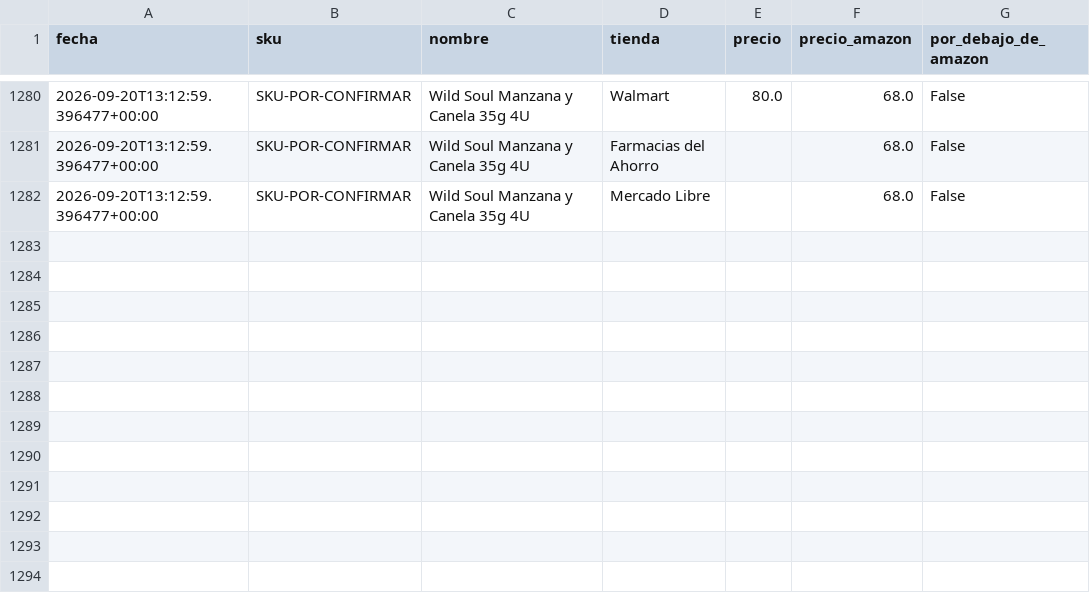
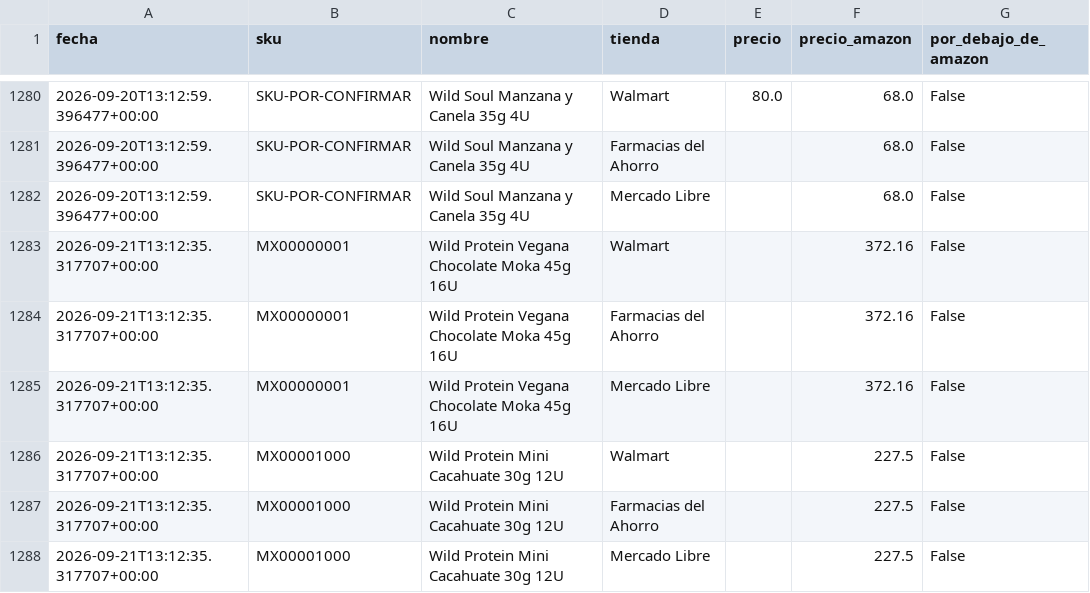
Before and after one commit to noemihernandez-source/price-monitor, a CSV file: data/history.csv, drawn as a sheet; only a part is shown, gaps mark what is left out.

```diff
--- a/data/history.csv
+++ b/data/history.csv
@@ -1282 +1282,7 @@ fecha,sku,nombre,tienda,precio,precio_amazon,por_debajo_de_amazon
 2026-09-20T13:12:59.396477+00:00,SKU-POR-CONFIRMAR,Wild Soul Manzana y Canela 35g 4U,Mercado Libre,,68.0,False
+2026-09-21T13:12:35.317707+00:00,MX00000001,Wild Protein Vegana Chocolate Moka 45g 16U,Walmart,,372.16,False
+2026-09-21T13:12:35.317707+00:00,MX00000001,Wild Protein Vegana Chocolate Moka 45g 16U,Farmacias del Ahorro,,372.16,False
+2026-09-21T13:12:35.317707+00:00,MX00000001,Wild Protein Vegana Chocolate Moka 45g 16U,Mercado Libre,,372.16,False
+2026-09-21T13:12:35.317707+00:00,MX00001000,Wild Protein Mini Cacahuate 30g 12U,Walmart,,227.5,False
+2026-09-21T13:12:35.317707+00:00,MX00001000,Wild Protein Mini Cacahuate 30g 12U,Farmacias del Ahorro,,227.5,False
+2026-09-21T13:12:35.317707+00:00,MX00001000,Wild Protein Mini Cacahuate 30g 12U,Mercado Libre,,227.5,False
```
Also changed, not shown: 2 other files.
